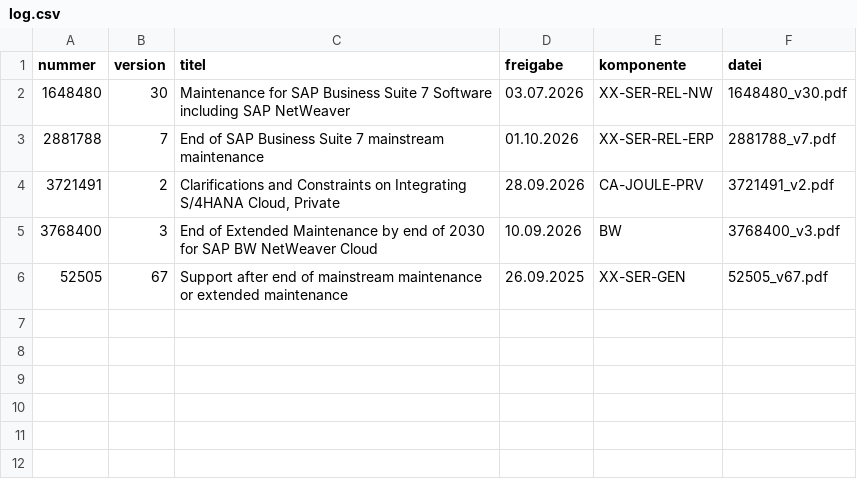
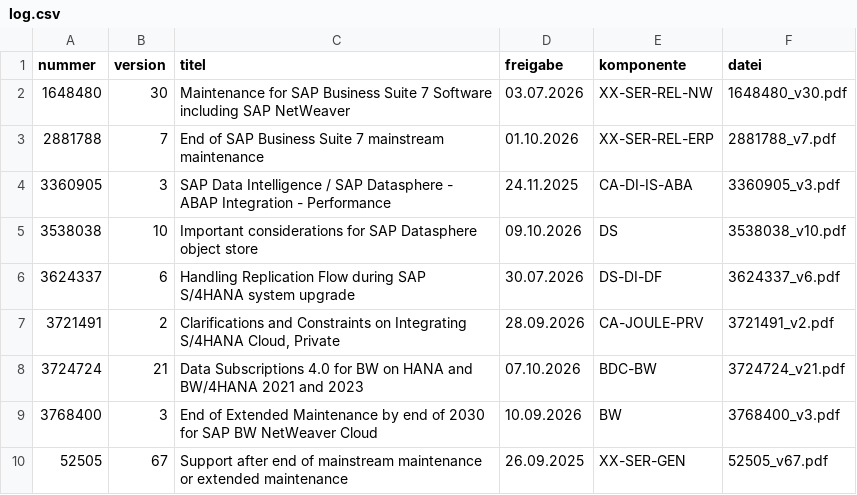
Before and after one commit to JJVatCBS/SAP-Wiki, a CSV file: notes/log.csv, drawn as a sheet; the diff names each change by its address in the sheet, - before the commit and + after, or states it on an @@ line.

```diff
--- a/notes/log.csv
+++ b/notes/log.csv
+row 4: 3360905 | 3 | SAP Data Intelligence / SAP Datasphere - ABAP Integration - Performance | 24.11.2025 | CA-DI-IS-ABA | 3360905_v3.pdf
+row 5: 3538038 | 10 | Important considerations for SAP Datasphere object store | 09.10.2026 | DS | 3538038_v10.pdf
+row 6: 3624337 | 6 | Handling Replication Flow during SAP S/4HANA system upgrade | 30.07.2026 | DS-DI-DF | 3624337_v6.pdf
+row 8: 3724724 | 21 | Data Subscriptions 4.0 for BW on HANA and BW/4HANA 2021 and 2023 | 07.10.2026 | BDC-BW | 3724724_v21.pdf
```
Also changed, not shown: 22 other files.
